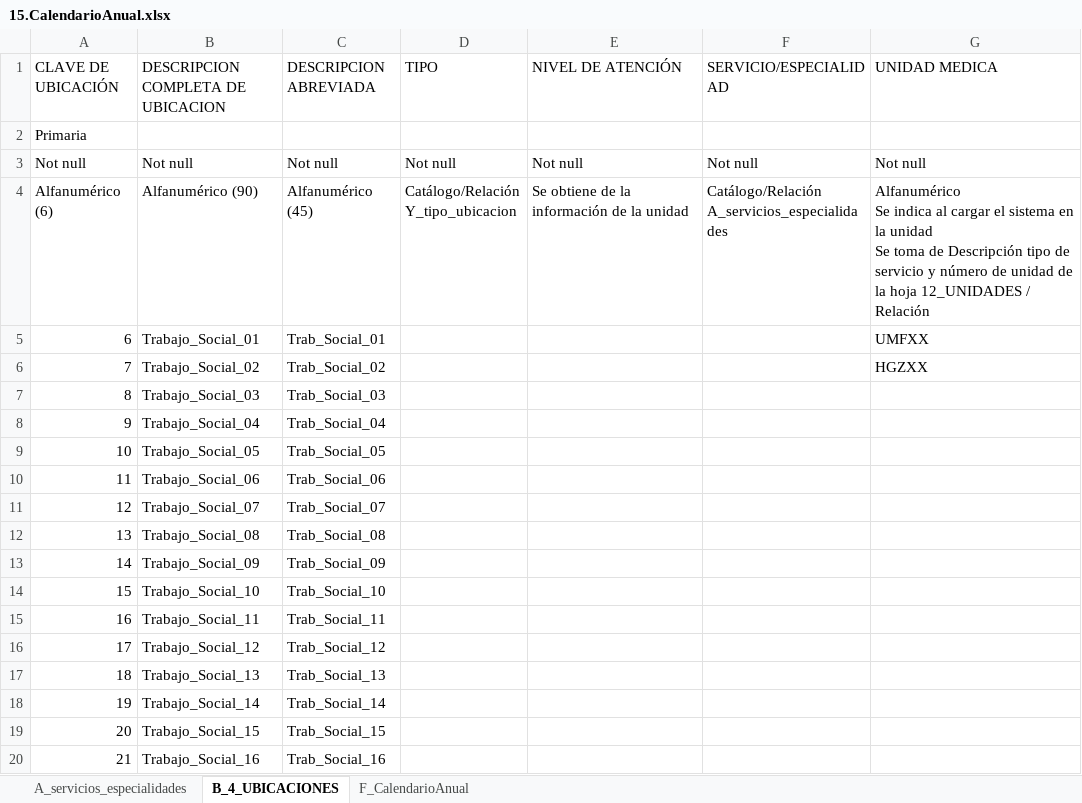
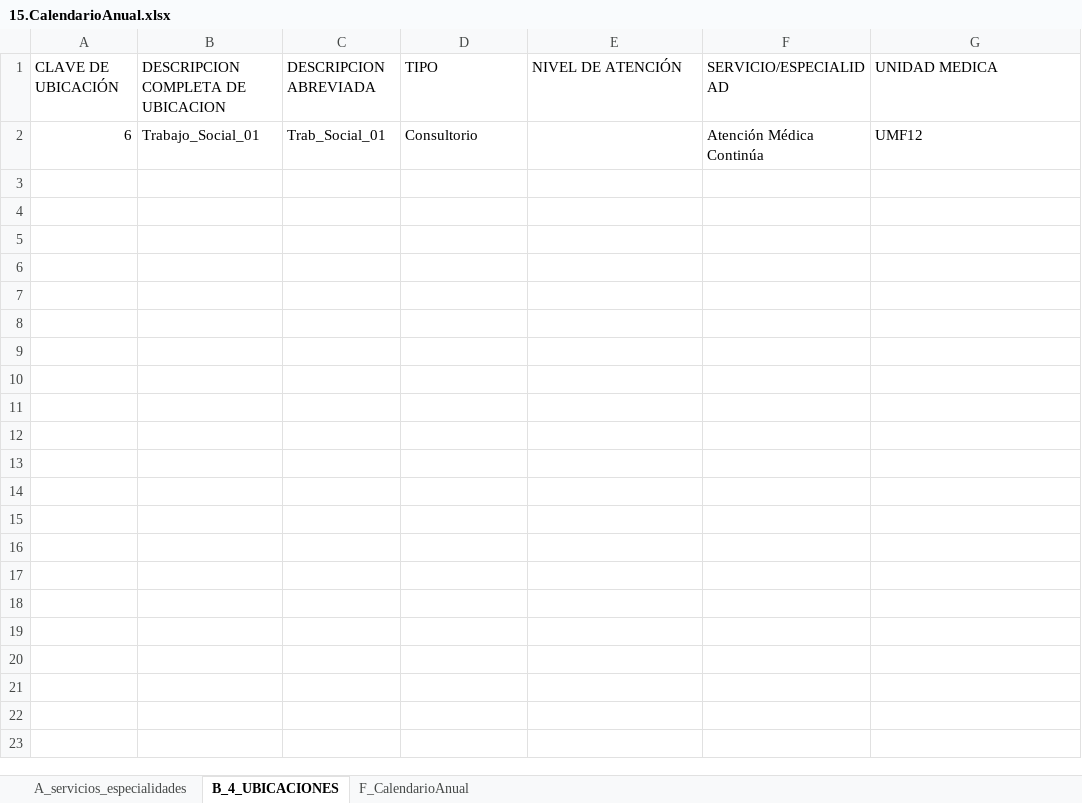
Before and after one commit to aealcantar/gui-mst-adt-web, an Excel workbook: src/assets/files/15.CalendarioAnual.xlsx, sheet B_4_UBICACIONES, drawn as a sheet; only a part is shown; values as stored, in another font and other column widths than the file's, no borders; removed rows and columns are numbered as before the commit, all else as after; ↵ is a line break in a cell; the diff covers the shown part only; the diff names each change by its address in the sheet, - before the commit and + after, or states it on an @@ line.

```diff
--- a/src/assets/files/15.CalendarioAnual.xlsx (sheet B_4_UBICACIONES)
+++ b/src/assets/files/15.CalendarioAnual.xlsx (sheet B_4_UBICACIONES)
-row 2: Primaria
-row 3: Not null | Not null | Not null | Not null | Not null | Not null | Not null
-row 4: Alfanumérico (6) | Alfanumérico (90) | Alfanumérico (45) | Catálogo/Relación ↵ Y_tipo_ubicacion | Se obtiene de la información de la unidad | Catálogo/Relación ↵ A_servicios_especialidades | Alfanumérico ↵ Se indica al cargar el sistema en la unidad ↵ Se toma de Descripción tipo de servicio y número de unidad de la hoja 12_UNIDADES / Relación
-D2 (TIPO): (empty)
+D2 (TIPO): Consultorio
-F2 (SERVICIO/ESPECIALIDAD): (empty)
+F2 (SERVICIO/ESPECIALIDAD): Atención Médica Continúa
-G2 (UNIDAD MEDICA): UMFXX
+G2 (UNIDAD MEDICA): UMF12
-row 6: 7 | Trabajo_Social_02 | Trab_Social_02 |  |  |  | HGZXX
-row 7: 8 | Trabajo_Social_03 | Trab_Social_03
-row 8: 9 | Trabajo_Social_04 | Trab_Social_04
-row 9: 10 | Trabajo_Social_05 | Trab_Social_05
-row 10: 11 | Trabajo_Social_06 | Trab_Social_06
-row 11: 12 | Trabajo_Social_07 | Trab_Social_07
-row 12: 13 | Trabajo_Social_08 | Trab_Social_08
-row 13: 14 | Trabajo_Social_09 | Trab_Social_09
-row 14: 15 | Trabajo_Social_10 | Trab_Social_10
-row 15: 16 | Trabajo_Social_11 | Trab_Social_11
-row 16: 17 | Trabajo_Social_12 | Trab_Social_12
-row 17: 18 | Trabajo_Social_13 | Trab_Social_13
-row 18: 19 | Trabajo_Social_14 | Trab_Social_14
-row 19: 20 | Trabajo_Social_15 | Trab_Social_15
-row 20: 21 | Trabajo_Social_16 | Trab_Social_16
```
Also changed, not shown: 182 removed rows elsewhere in this sheet, sheet A_servicios_especialidades, sheet F_CalendarioAnual, formulas that keep their value, src/assets/files/10.GruposProgramas O ProgramasTrabajoSocial.xlsx, src/assets/files/13.Personal.xlsx, 6 other files.
